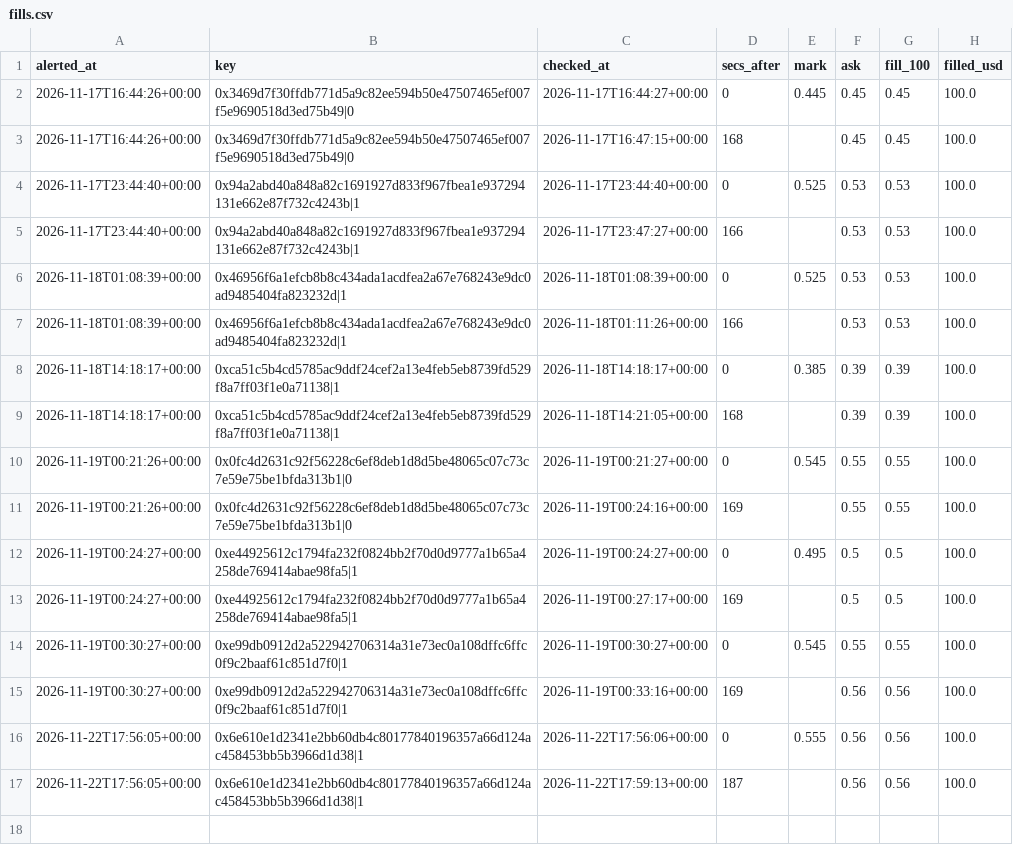
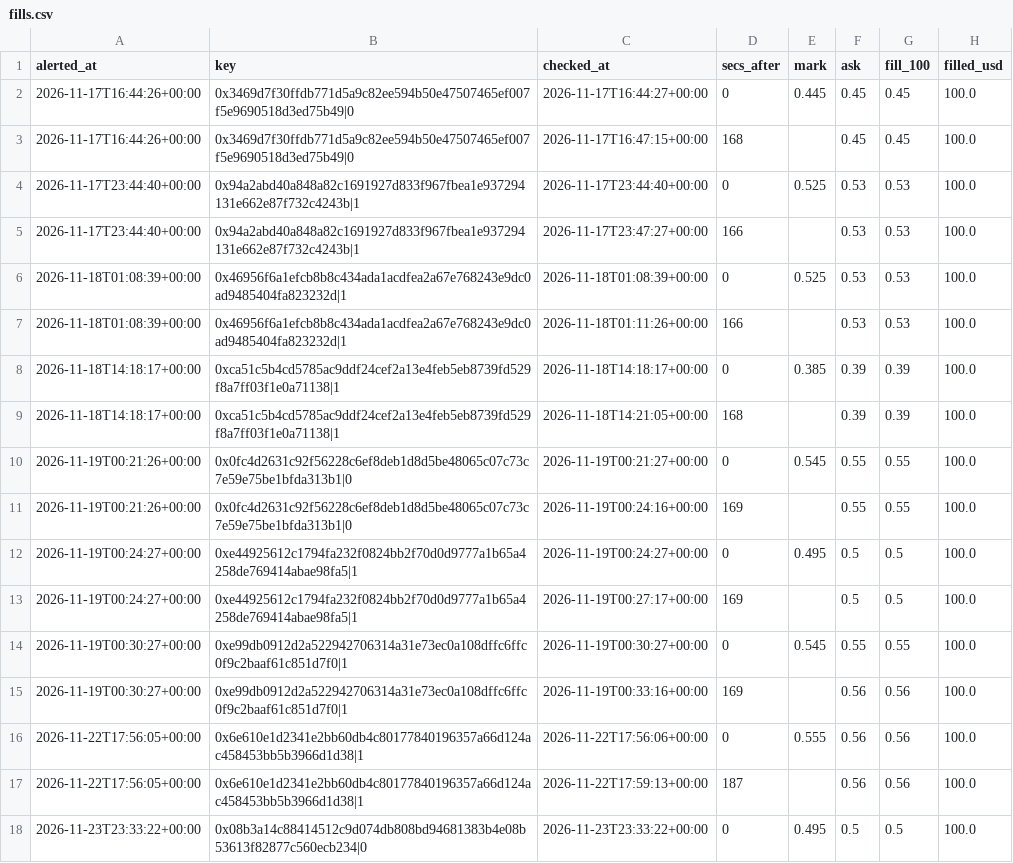
Before and after one commit to hunterscottsmith2-ctrl/polytail, a CSV file: fills.csv, drawn as a sheet.

```diff
--- a/fills.csv
+++ b/fills.csv
@@ -17 +17,2 @@ alerted_at,key,checked_at,secs_after,mark,ask,fill_100,filled_usd
 2026-11-22T17:56:05+00:00,0x6e610e1d2341e2bb60db4c80177840196357a66d124ac458453bb5b3966d1d38|1,2026-11-22T17:59:13+00:00,187,,0.56,0.56,100.0
+2026-11-23T23:33:22+00:00,0x08b3a14c88414512c9d074db808bd94681383b4e08b53613f82877c560ecb234|0,2026-11-23T23:33:22+00:00,0,0.495,0.5,0.5,100.0
```
Also changed, not shown: signals_log.csv, 6 other files.
